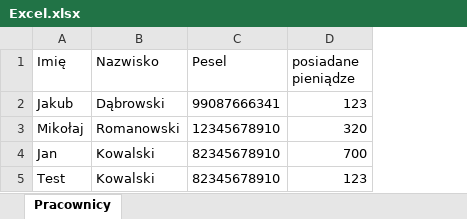
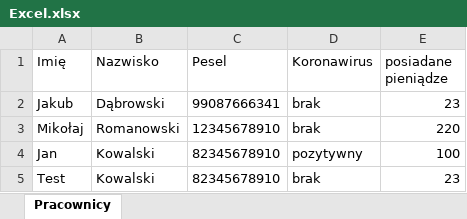
Before and after one commit to Drawdon93/registration, an Excel workbook: src/main/resources/Excel.xlsx, sheet Pracownicy, drawn as a sheet; values as stored, in another font and other column widths than the file's, no borders; addresses are those after the commit; the diff names each change by its address in the sheet, - before the commit and + after, or states it on an @@ line.

Commit message:
test results in Excel

```diff
--- a/src/main/resources/Excel.xlsx (sheet Pracownicy)
+++ b/src/main/resources/Excel.xlsx (sheet Pracownicy)
+column D (Koronawirus), rows 2-5: brak | brak | pozytywny | brak
-E2 (posiadane pieniądze): 123
+E2 (posiadane pieniądze): 23
-E3 (posiadane pieniądze): 320
+E3 (posiadane pieniądze): 220
-E4 (posiadane pieniądze): 700
+E4 (posiadane pieniądze): 100
-E5 (posiadane pieniądze): 123
+E5 (posiadane pieniądze): 23
```
Also changed, not shown: target/classes/Excel.xlsx, 15 other files.
